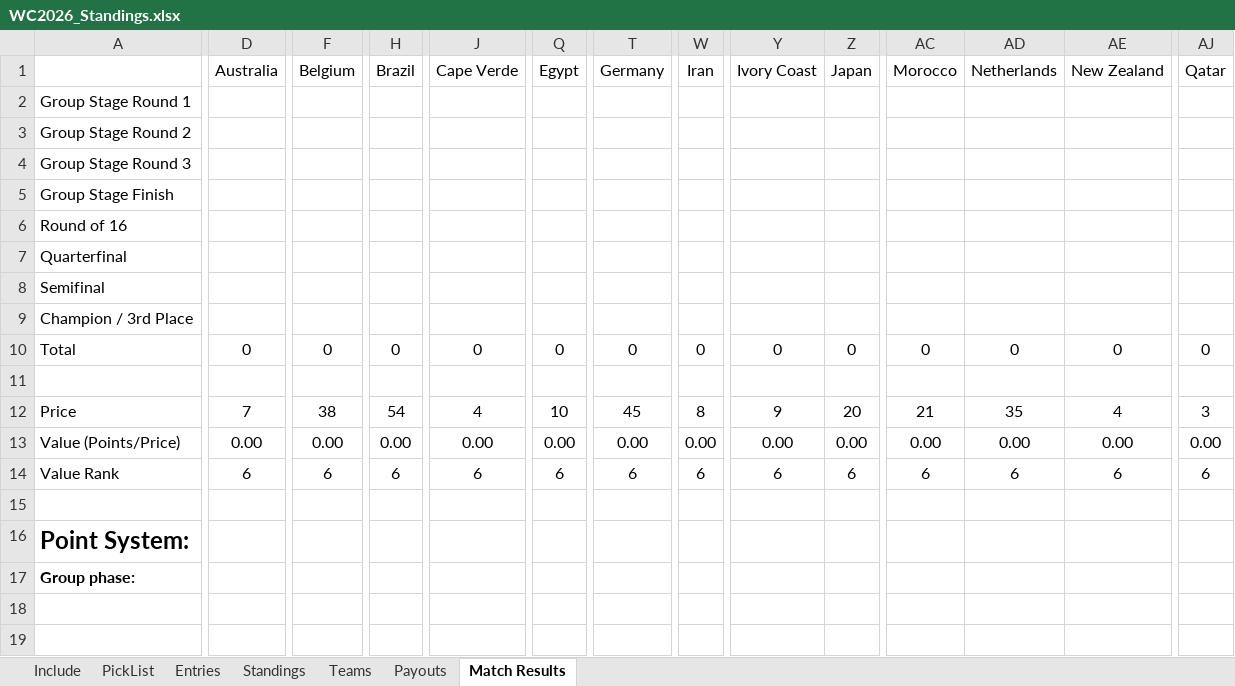
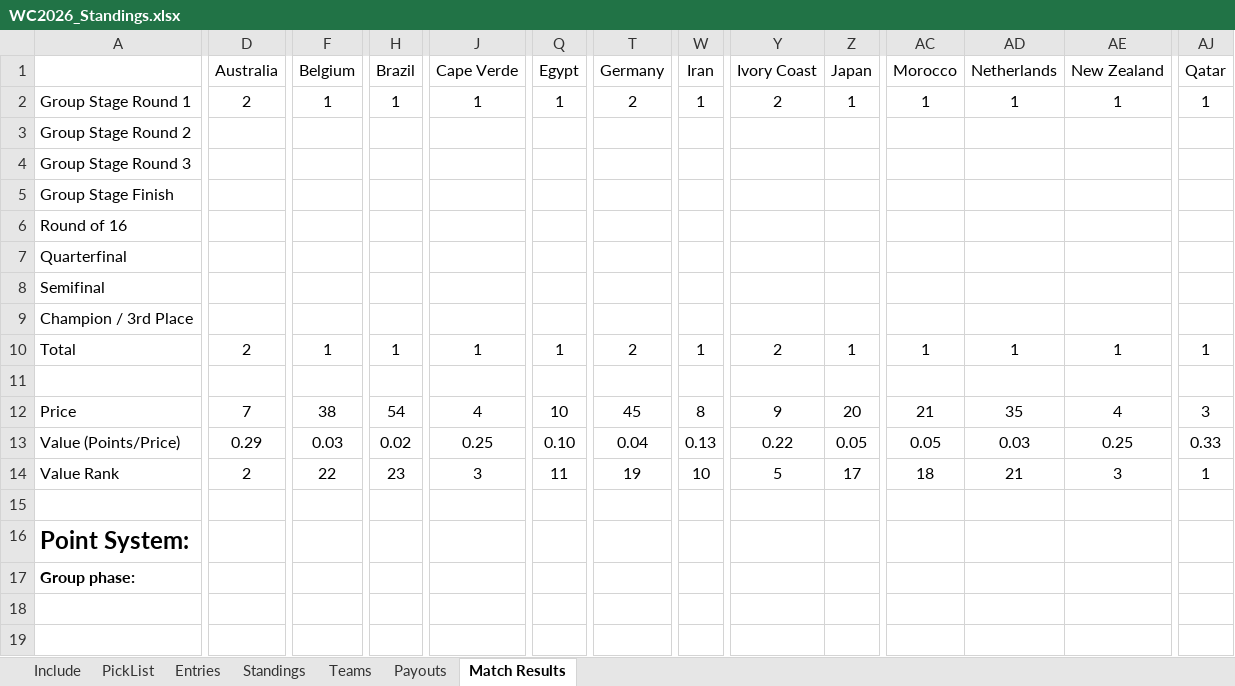
Before and after one commit to cobbay/wc-pool, an Excel workbook: app/data/WC2026_Standings.xlsx, sheet Match Results, drawn as a sheet; only a part is shown, gaps mark what is left out; values as stored, in another font and other column widths than the file's, no borders; conditional formats not drawn; removed rows and columns are numbered as before the commit, all else as after; rows hold the shown columns only; the diff covers the shown part only; the diff names each change by its address in the sheet, - before the commit and + after, or states it on an @@ line.

```diff
--- a/app/data/WC2026_Standings.xlsx (sheet Match Results)
+++ b/app/data/WC2026_Standings.xlsx (sheet Match Results)
-row 2: Group Stage Round 1
+row 2: Group Stage Round 1 | 2 | 1 | 1 | 1 | 1 | 2 | 1 | 2 | 1 | 1 | 1 | 1 | 1
-D10 (Australia): 0
+D10 (Australia): 2
-F10 (Belgium): 0
+F10 (Belgium): 1
-H10 (Brazil): 0
+H10 (Brazil): 1
-J10 (Cape Verde): 0
+J10 (Cape Verde): 1
-Q10 (Egypt): 0
+Q10 (Egypt): 1
-T10 (Germany): 0
+T10 (Germany): 2
-W10 (Iran): 0
+W10 (Iran): 1
-Y10 (Ivory Coast): 0
+Y10 (Ivory Coast): 2
-Z10 (Japan): 0
+Z10 (Japan): 1
-AC10 (Morocco): 0
+AC10 (Morocco): 1
-AD10 (Netherlands): 0
+AD10 (Netherlands): 1
-AE10 (New Zealand): 0
+AE10 (New Zealand): 1
-AJ10 (Qatar): 0
+AJ10 (Qatar): 1
-D13 (Australia): 0.00
+D13 (Australia): 0.29
-F13 (Belgium): 0.00
+F13 (Belgium): 0.03
-H13 (Brazil): 0.00
+H13 (Brazil): 0.02
-J13 (Cape Verde): 0.00
+J13 (Cape Verde): 0.25
-Q13 (Egypt): 0.00
+Q13 (Egypt): 0.10
-T13 (Germany): 0.00
+T13 (Germany): 0.04
-W13 (Iran): 0.00
+W13 (Iran): 0.13
-Y13 (Ivory Coast): 0.00
+Y13 (Ivory Coast): 0.22
-Z13 (Japan): 0.00
+Z13 (Japan): 0.05
-AC13 (Morocco): 0.00
+AC13 (Morocco): 0.05
-AD13 (Netherlands): 0.00
+AD13 (Netherlands): 0.03
-AE13 (New Zealand): 0.00
+AE13 (New Zealand): 0.25
-AJ13 (Qatar): 0.00
+AJ13 (Qatar): 0.33
-row 14: Value Rank | 6 | 6 | 6 | 6 | 6 | 6 | 6 | 6 | 6 | 6 | 6 | 6 | 6
+row 14: Value Rank | 2 | 22 | 23 | 3 | 11 | 19 | 10 | 5 | 17 | 18 | 21 | 3 | 1
```
Also changed, not shown: 12 edited cells elsewhere in this sheet, sheet Standings, formulas that keep their value, hidden cells, 5 other files.
